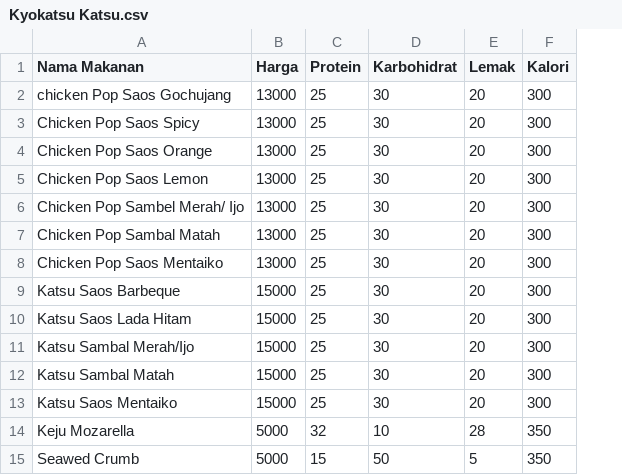
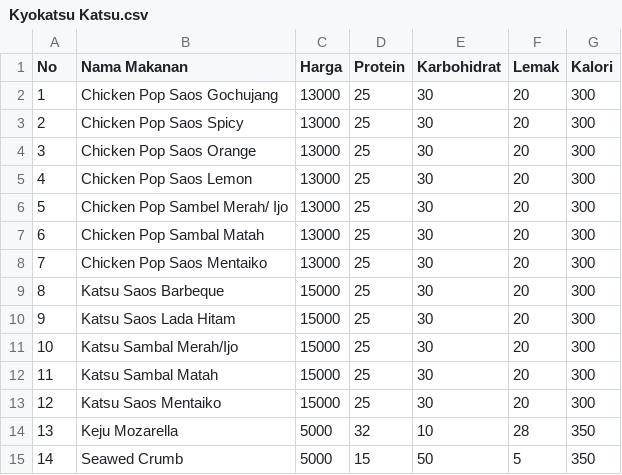
Before and after one commit to stevendotexe/MoniFit, a CSV file: cli-app/vendordata/Kyokatsu Katsu.csv, drawn as a sheet; addresses are those after the commit; the diff names each change by its address in the sheet, - before the commit and + after, or states it on an @@ line.

```diff
--- a/cli-app/vendordata/Kyokatsu Katsu.csv
+++ b/cli-app/vendordata/Kyokatsu Katsu.csv
+column A (No), rows 2-15: 1 | 2 | 3 | 4 | 5 | 6 | 7 | 8 | 9 | 10 | 11 | 12 | 13 | 14
-B2 (Nama Makanan): chicken Pop Saos Gochujang
+B2 (Nama Makanan): Chicken Pop Saos Gochujang
```
Also changed, not shown: cli-app/vendordata/Apel Oren 23.csv, cli-app/vendordata/Ayam Ngajerit.csv, 12 other files.
